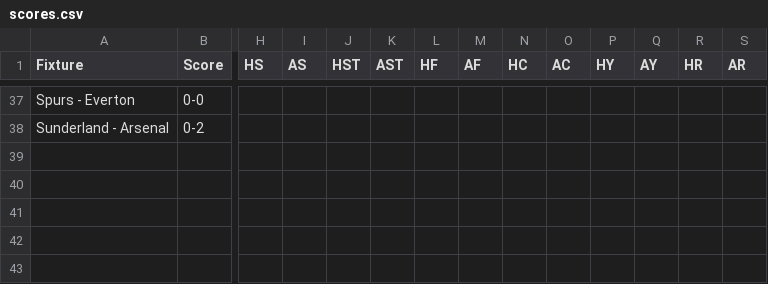
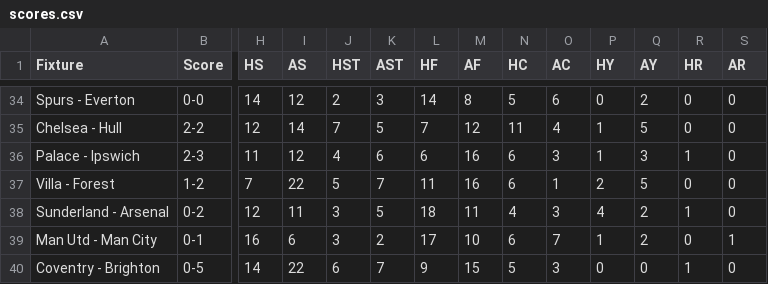
Before and after one commit to ps9786/pl-predictions, a CSV file: pl/scores.csv, drawn as a sheet; only a part is shown, gaps mark what is left out; addresses are those after the commit; rows hold the shown columns only; the diff covers the shown part only; the diff names each change by its address in the sheet, - before the commit and + after, or states it on an @@ line.

```diff
--- a/pl/scores.csv
+++ b/pl/scores.csv
-H34 (HS): (empty)
+H34 (HS): 14
-I34 (AS): (empty)
+I34 (AS): 12
-J34 (HST): (empty)
+J34 (HST): 2
-K34 (AST): (empty)
+K34 (AST): 3
-L34 (HF): (empty)
+L34 (HF): 14
-M34 (AF): (empty)
+M34 (AF): 8
-N34 (HC): (empty)
+N34 (HC): 5
-O34 (AC): (empty)
+O34 (AC): 6
-P34 (HY): (empty)
+P34 (HY): 0
-Q34 (AY): (empty)
+Q34 (AY): 2
-R34 (HR): (empty)
+R34 (HR): 0
-S34 (AR): (empty)
+S34 (AR): 0
+row 35: Chelsea - Hull | 2-2 | 12 | 14 | 7 | 5 | 7 | 12 | 11 | 4 | 1 | 5 | 0 | 0
+row 36: Palace - Ipswich | 2-3 | 11 | 12 | 4 | 6 | 6 | 16 | 6 | 3 | 1 | 3 | 1 | 0
+row 37: Villa - Forest | 1-2 | 7 | 22 | 5 | 7 | 11 | 16 | 6 | 1 | 2 | 5 | 0 | 0
-H38 (HS): (empty)
+H38 (HS): 12
-I38 (AS): (empty)
+I38 (AS): 11
-J38 (HST): (empty)
+J38 (HST): 3
-K38 (AST): (empty)
+K38 (AST): 5
-L38 (HF): (empty)
+L38 (HF): 18
-M38 (AF): (empty)
+M38 (AF): 11
-N38 (HC): (empty)
+N38 (HC): 4
-O38 (AC): (empty)
+O38 (AC): 3
-P38 (HY): (empty)
+P38 (HY): 4
-Q38 (AY): (empty)
+Q38 (AY): 2
-R38 (HR): (empty)
+R38 (HR): 1
-S38 (AR): (empty)
+S38 (AR): 0
+row 39: Man Utd - Man City | 0-1 | 16 | 6 | 3 | 2 | 17 | 10 | 6 | 7 | 1 | 2 | 0 | 1
+row 40: Coventry - Brighton | 0-5 | 14 | 22 | 6 | 7 | 9 | 15 | 5 | 3 | 0 | 0 | 1 | 0
```
Also changed, not shown: 3 removed rows and 24 edited cells elsewhere in this file, pl/league_table.csv, 4 other files.
